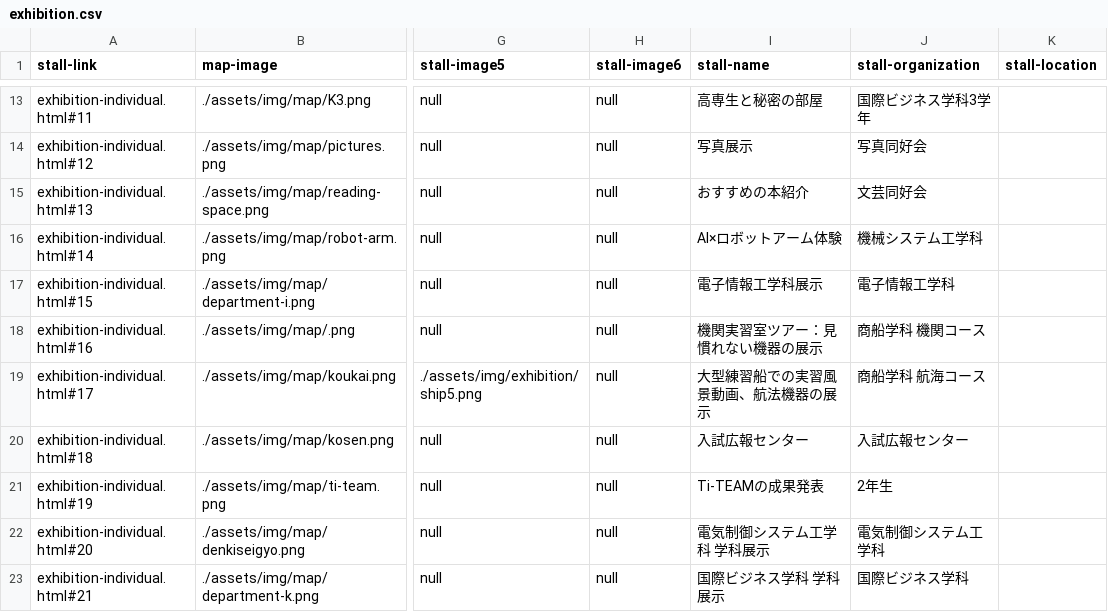
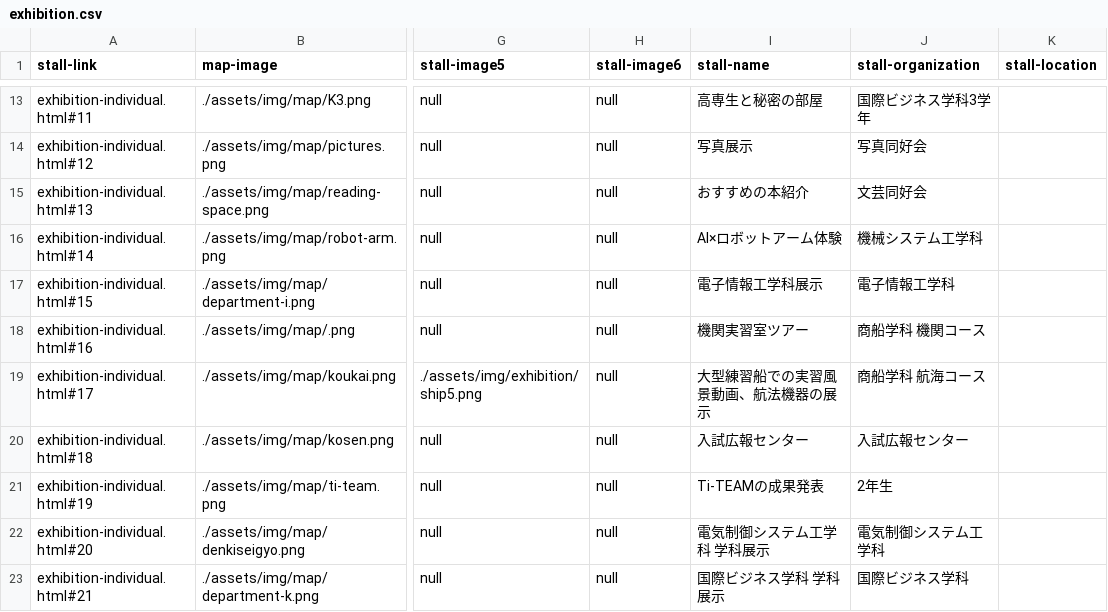
Before and after one commit to kyoutarou-com/hokutosai, a CSV file: src/assets/config/exhibition.csv, drawn as a sheet; only a part is shown, gaps mark what is left out; the diff names each change by its address in the sheet, - before the commit and + after, or states it on an @@ line.

```diff
--- a/src/assets/config/exhibition.csv
+++ b/src/assets/config/exhibition.csv
-I18 (stall-name): 機関実習室ツアー：見慣れない機器の展示
+I18 (stall-name): 機関実習室ツアー
```
Also changed, not shown: 1 other file.
